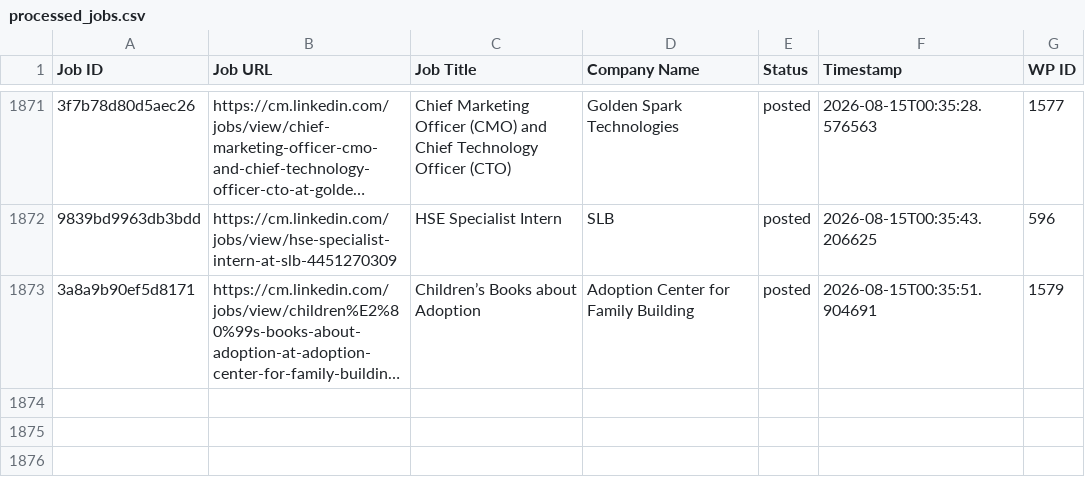
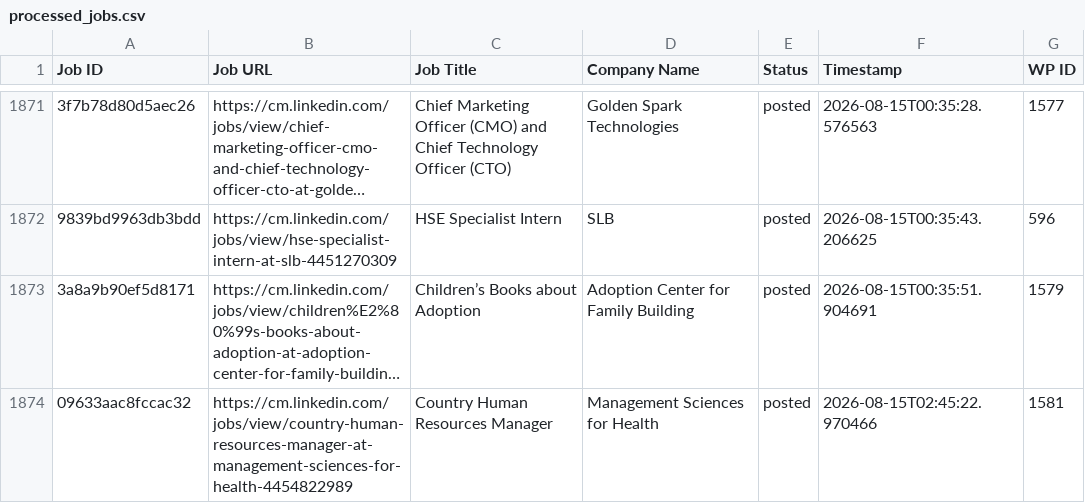
Before and after one commit to innovationinc2000/cm, a CSV file: processed_jobs.csv, drawn as a sheet; only a part is shown, gaps mark what is left out; long unchanged cells end in …; the diff names each change by its address in the sheet, - before the commit and + after, or states it on an @@ line.

```diff
--- a/processed_jobs.csv
+++ b/processed_jobs.csv
+row 1874: 09633aac8fccac32 | https://cm.linkedin.com/jobs/view/country-human-resources-manager-at-management-sciences-for-health-4454822989 | Country Human Resources Manager | Management Sciences for Health | posted | 2026-08-15T02:45:22.970466 | 1581
```
